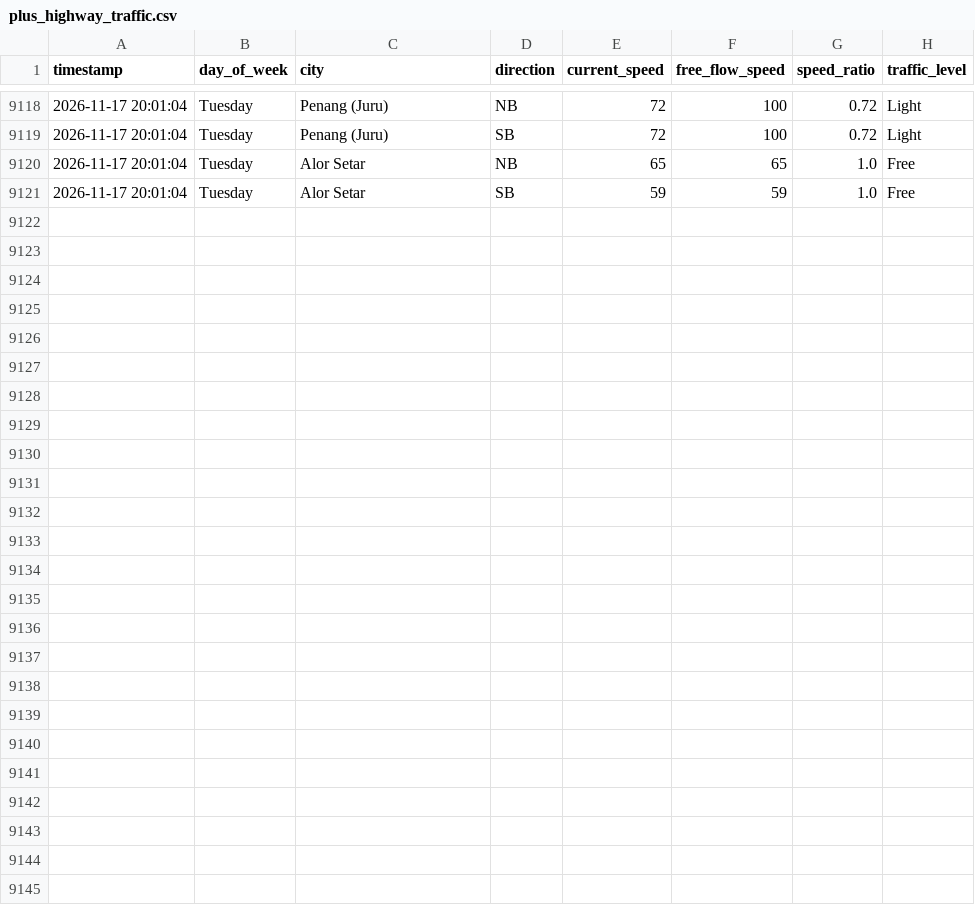
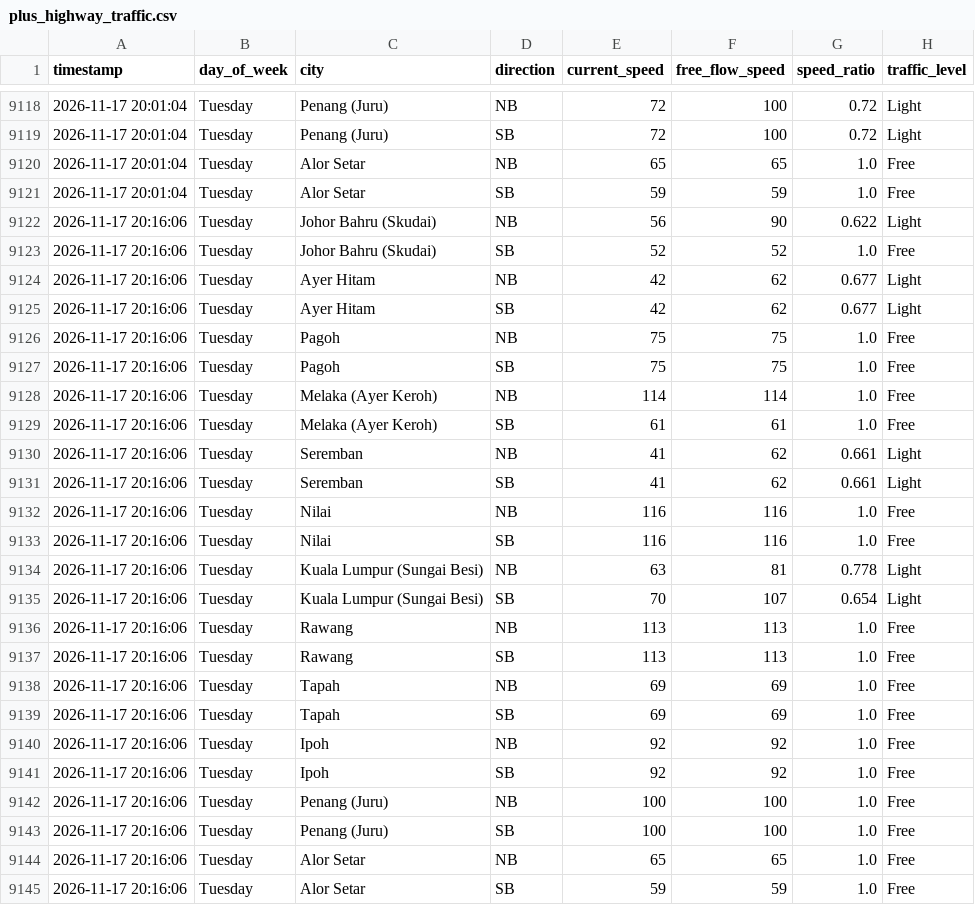
Before and after one commit to jieyuloh1011-lab/plus-highway-traffic, a CSV file: plus_highway_traffic.csv, drawn as a sheet; only a part is shown, gaps mark what is left out.

```diff
--- a/plus_highway_traffic.csv
+++ b/plus_highway_traffic.csv
@@ -9121 +9121,25 @@ timestamp,day_of_week,city,direction,current_speed,free_flow_speed,speed_ratio,t
 2026-11-17 20:01:04,Tuesday,Alor Setar,SB,59,59,1.0,Free
+2026-11-17 20:16:06,Tuesday,Johor Bahru (Skudai),NB,56,90,0.622,Light
+2026-11-17 20:16:06,Tuesday,Johor Bahru (Skudai),SB,52,52,1.0,Free
+2026-11-17 20:16:06,Tuesday,Ayer Hitam,NB,42,62,0.677,Light
+2026-11-17 20:16:06,Tuesday,Ayer Hitam,SB,42,62,0.677,Light
+2026-11-17 20:16:06,Tuesday,Pagoh,NB,75,75,1.0,Free
+2026-11-17 20:16:06,Tuesday,Pagoh,SB,75,75,1.0,Free
+2026-11-17 20:16:06,Tuesday,Melaka (Ayer Keroh),NB,114,114,1.0,Free
+2026-11-17 20:16:06,Tuesday,Melaka (Ayer Keroh),SB,61,61,1.0,Free
+2026-11-17 20:16:06,Tuesday,Seremban,NB,41,62,0.661,Light
+2026-11-17 20:16:06,Tuesday,Seremban,SB,41,62,0.661,Light
+2026-11-17 20:16:06,Tuesday,Nilai,NB,116,116,1.0,Free
+2026-11-17 20:16:06,Tuesday,Nilai,SB,116,116,1.0,Free
+2026-11-17 20:16:06,Tuesday,Kuala Lumpur (Sungai Besi),NB,63,81,0.778,Light
+2026-11-17 20:16:06,Tuesday,Kuala Lumpur (Sungai Besi),SB,70,107,0.654,Light
+2026-11-17 20:16:06,Tuesday,Rawang,NB,113,113,1.0,Free
+2026-11-17 20:16:06,Tuesday,Rawang,SB,113,113,1.0,Free
+2026-11-17 20:16:06,Tuesday,Tapah,NB,69,69,1.0,Free
+2026-11-17 20:16:06,Tuesday,Tapah,SB,69,69,1.0,Free
+2026-11-17 20:16:06,Tuesday,Ipoh,NB,92,92,1.0,Free
+2026-11-17 20:16:06,Tuesday,Ipoh,SB,92,92,1.0,Free
+2026-11-17 20:16:06,Tuesday,Penang (Juru),NB,100,100,1.0,Free
+2026-11-17 20:16:06,Tuesday,Penang (Juru),SB,100,100,1.0,Free
+2026-11-17 20:16:06,Tuesday,Alor Setar,NB,65,65,1.0,Free
+2026-11-17 20:16:06,Tuesday,Alor Setar,SB,59,59,1.0,Free
```
